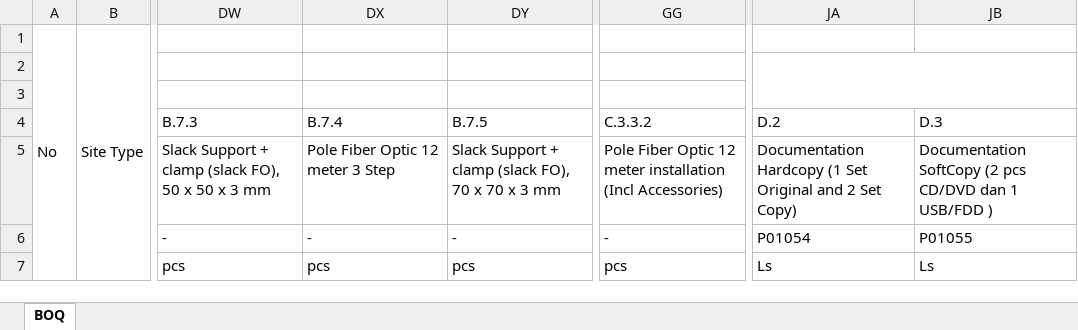
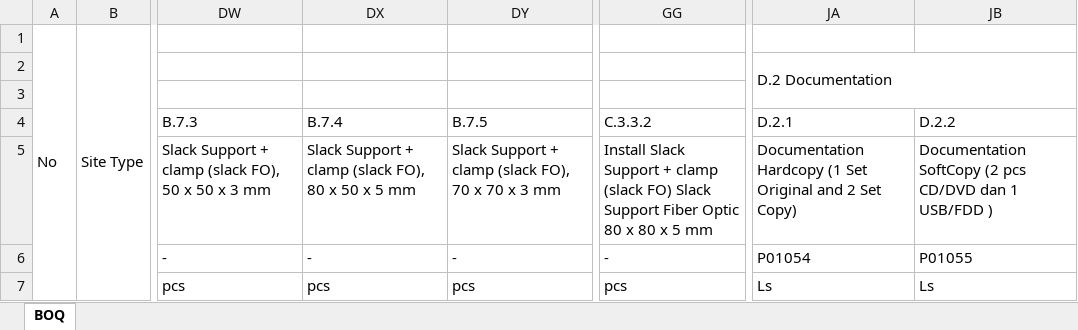
Before and after one commit to mdepdi/den_services, an Excel workbook: data/template/boq/Template_BOQ_Report.xlsx, sheet BOQ, drawn as a sheet; only a part is shown, gaps mark what is left out; values as stored, in another font and other column widths than the file's, no cell formats; the diff names each change by its address in the sheet, - before the commit and + after, or states it on an @@ line.

```diff
--- a/data/template/boq/Template_BOQ_Report.xlsx (sheet BOQ)
+++ b/data/template/boq/Template_BOQ_Report.xlsx (sheet BOQ)
-JA2 (D.2.1): (empty)
+JA2 (D.2.1): D.2 Documentation
-JA4: D.2
+JA4: D.2.1
-JB4: D.3
+JB4: D.2.2
-DX5 (B.7.4): Pole Fiber Optic 12 meter 3 Step
+DX5 (B.7.4): Slack Support + clamp (slack FO), 80 x 50 x 5 mm
-GG5 (C.3.3.2): Pole Fiber Optic 12 meter installation (Incl Accessories)
+GG5 (C.3.3.2): Install Slack Support + clamp (slack FO) Slack Support Fiber Optic 80 x 80 x 5 mm
```
Also changed, not shown: cell formats, data/template/boq/BOQ Documentation.xlsx, 6 other files.
